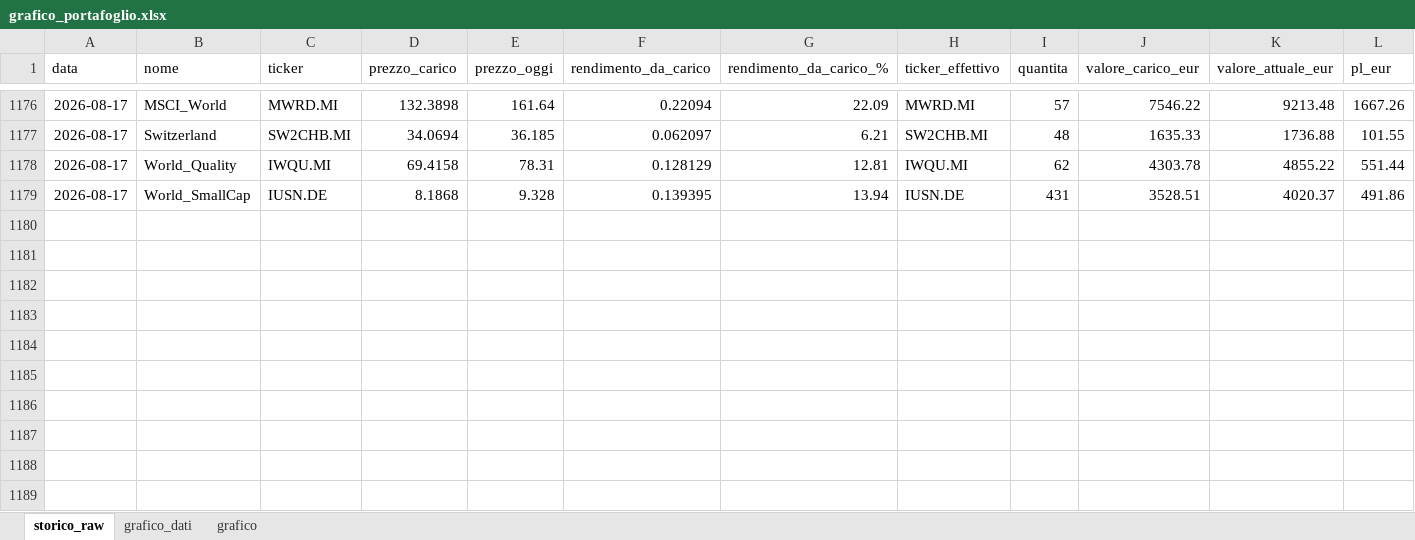
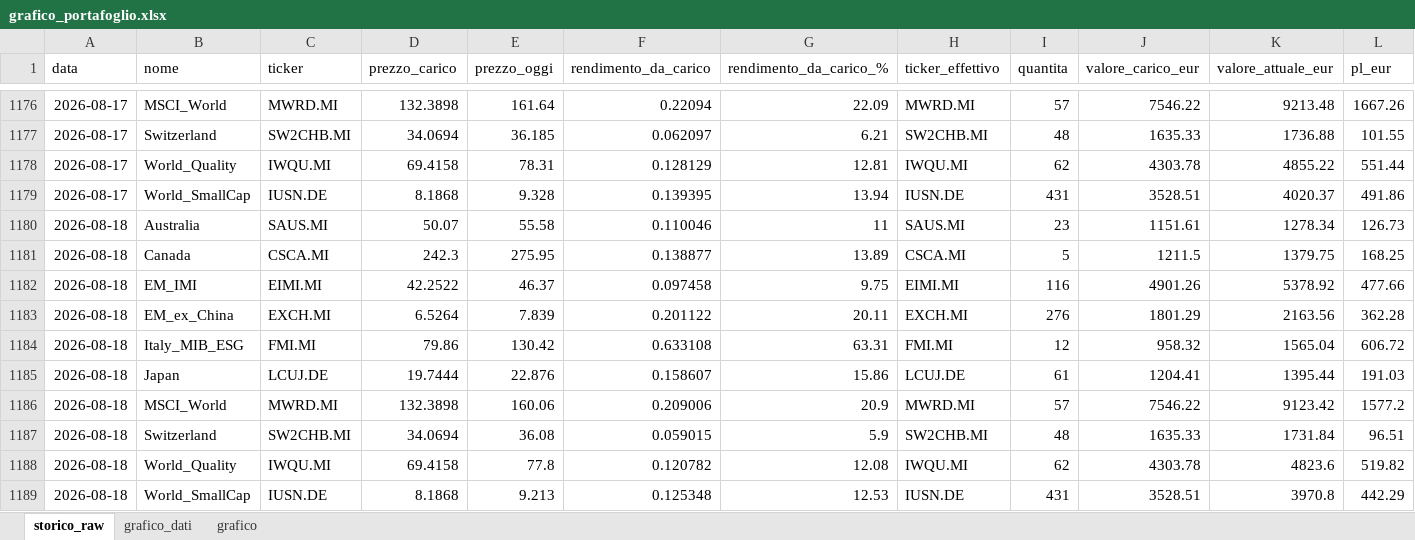
Before and after one commit to infozero1/etf-tracker, an Excel workbook: grafico_portafoglio.xlsx, sheet storico_raw, drawn as a sheet; only a part is shown, gaps mark what is left out; values as stored, in another font and other column widths than the file's, no borders; rows hold the shown columns only; the diff names each change by its address in the sheet, - before the commit and + after, or states it on an @@ line.

```diff
--- a/grafico_portafoglio.xlsx (sheet storico_raw)
+++ b/grafico_portafoglio.xlsx (sheet storico_raw)
+row 1180: 2026-08-18 | Australia | SAUS.MI | 50.07 | 55.58 | 0.110046 | 11 | SAUS.MI | 23 | 1151.61 | 1278.34 | 126.73
+row 1181: 2026-08-18 | Canada | CSCA.MI | 242.3 | 275.95 | 0.138877 | 13.89 | CSCA.MI | 5 | 1211.5 | 1379.75 | 168.25
+row 1182: 2026-08-18 | EM_IMI | EIMI.MI | 42.2522 | 46.37 | 0.097458 | 9.75 | EIMI.MI | 116 | 4901.26 | 5378.92 | 477.66
+row 1183: 2026-08-18 | EM_ex_China | EXCH.MI | 6.5264 | 7.839 | 0.201122 | 20.11 | EXCH.MI | 276 | 1801.29 | 2163.56 | 362.28
+row 1184: 2026-08-18 | Italy_MIB_ESG | FMI.MI | 79.86 | 130.42 | 0.633108 | 63.31 | FMI.MI | 12 | 958.32 | 1565.04 | 606.72
+row 1185: 2026-08-18 | Japan | LCUJ.DE | 19.7444 | 22.876 | 0.158607 | 15.86 | LCUJ.DE | 61 | 1204.41 | 1395.44 | 191.03
+row 1186: 2026-08-18 | MSCI_World | MWRD.MI | 132.3898 | 160.06 | 0.209006 | 20.9 | MWRD.MI | 57 | 7546.22 | 9123.42 | 1577.2
+row 1187: 2026-08-18 | Switzerland | SW2CHB.MI | 34.0694 | 36.08 | 0.059015 | 5.9 | SW2CHB.MI | 48 | 1635.33 | 1731.84 | 96.51
+row 1188: 2026-08-18 | World_Quality | IWQU.MI | 69.4158 | 77.8 | 0.120782 | 12.08 | IWQU.MI | 62 | 4303.78 | 4823.6 | 519.82
+row 1189: 2026-08-18 | World_SmallCap | IUSN.DE | 8.1868 | 9.213 | 0.125348 | 12.53 | IUSN.DE | 431 | 3528.51 | 3970.8 | 442.29
```
Also changed, not shown: sheet grafico_dati, charts or pictures, 1 other file.
